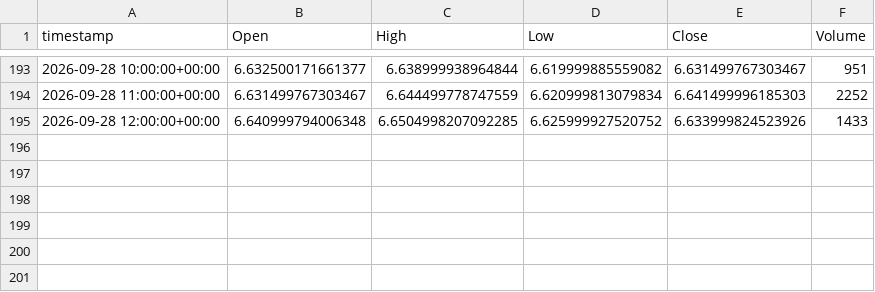
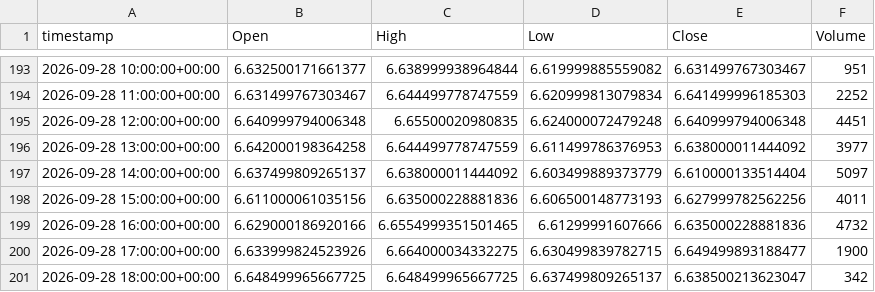
Before and after one commit to evsayar33-oss/tier1_quant_terminal, a CSV file: ohlcv_history/HG_F.csv, drawn as a sheet; only a part is shown, gaps mark what is left out.

```diff
--- a/ohlcv_history/HG_F.csv
+++ b/ohlcv_history/HG_F.csv
@@ -194,2 +194,8 @@ timestamp,Open,High,Low,Close,Volume
 2026-09-28 11:00:00+00:00,6.631499767303467,6.644499778747559,6.620999813079834,6.641499996185303,2252
-2026-09-28 12:00:00+00:00,6.640999794006348,6.6504998207092285,6.625999927520752,6.633999824523926,1433
+2026-09-28 12:00:00+00:00,6.640999794006348,6.65500020980835,6.624000072479248,6.640999794006348,4451
+2026-09-28 13:00:00+00:00,6.642000198364258,6.644499778747559,6.611499786376953,6.638000011444092,3977
+2026-09-28 14:00:00+00:00,6.637499809265137,6.638000011444092,6.603499889373779,6.610000133514404,5097
+2026-09-28 15:00:00+00:00,6.611000061035156,6.635000228881836,6.606500148773193,6.627999782562256,4011
+2026-09-28 16:00:00+00:00,6.629000186920166,6.6554999351501465,6.61299991607666,6.635000228881836,4732
+2026-09-28 17:00:00+00:00,6.633999824523926,6.664000034332275,6.630499839782715,6.649499893188477,1900
+2026-09-28 18:00:00+00:00,6.648499965667725,6.648499965667725,6.637499809265137,6.638500213623047,342
```
Also changed, not shown: ohlcv_history/RSP.csv, ohlcv_history/XLF.csv, 50 other files.
